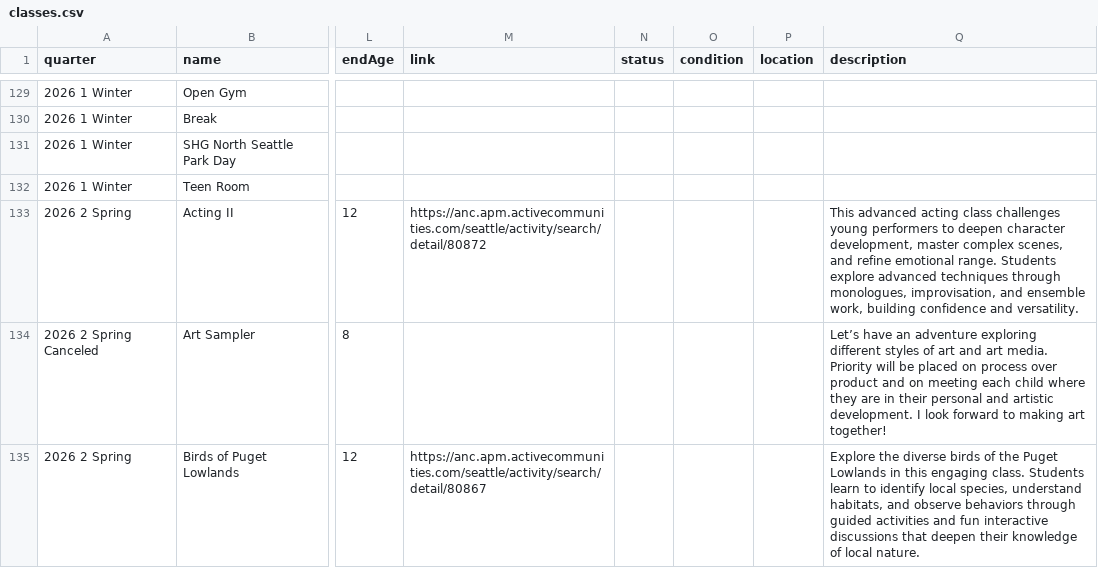
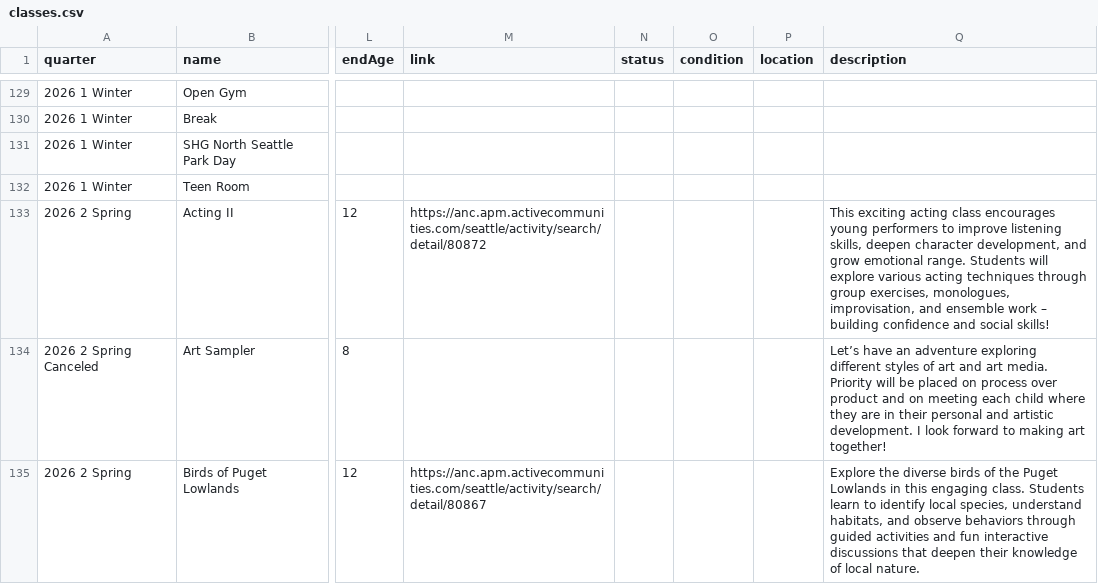
Before and after one commit to loyalheightshomeschool/loyalheightshomeschool, a CSV file: assets/data/classes.csv, drawn as a sheet; only a part is shown, gaps mark what is left out; the diff names each change by its address in the sheet, - before the commit and + after, or states it on an @@ line.

```diff
--- a/assets/data/classes.csv
+++ b/assets/data/classes.csv
-Q133 (description): This advanced acting class challenges young performers to deepen character development, master complex scenes, and refine emotional range. Students explore advanced techniques through monologues, improvisation, and ensemble work, building confidence and versatility.
+Q133 (description): This exciting acting class encourages young performers to improve listening skills, deepen character development, and grow emotional range. Students will explore various acting techniques through group exercises, monologues, improvisation, and ensemble work – building confidence and social skills!
```
Also changed, not shown: 2 other files.
